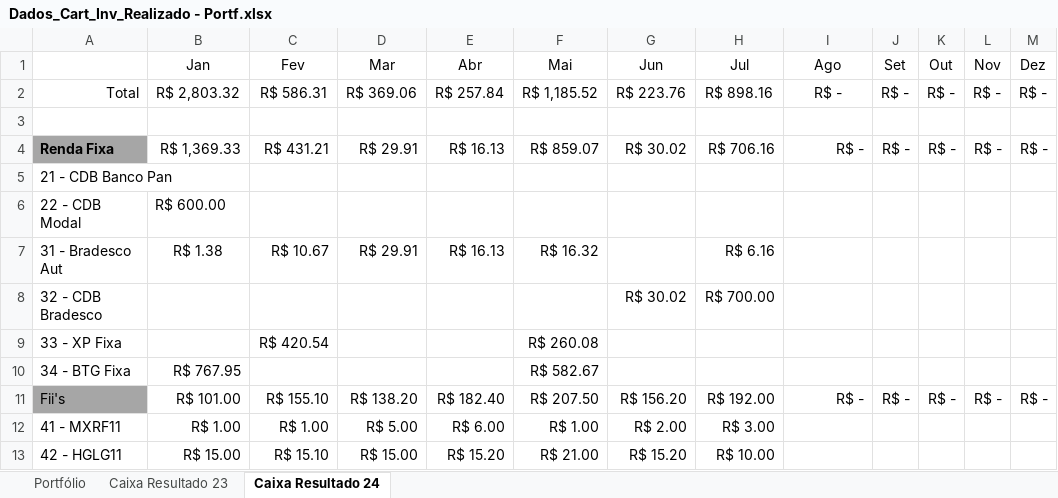
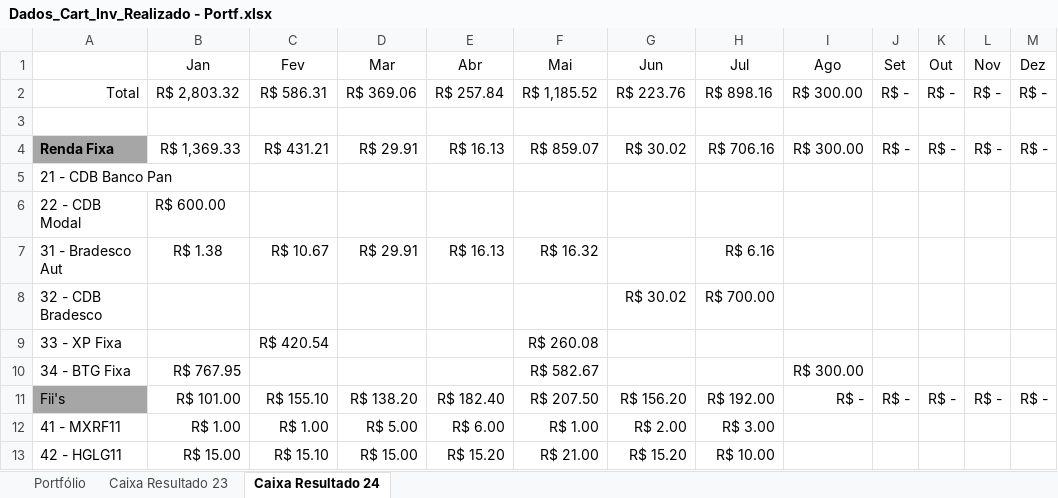
Before and after one commit to altieriplc/Projeto_Cart_Investimentos, an Excel workbook: Dados_Cart_Inv_Realizado - Portf.xlsx, sheet Caixa Resultado 24, drawn as a sheet; only a part is shown; values as stored, in another font and other column widths than the file's, no borders; conditional formats not drawn; the diff names each change by its address in the sheet, - before the commit and + after, or states it on an @@ line.

```diff
--- a/Dados_Cart_Inv_Realizado - Portf.xlsx (sheet Caixa Resultado 24)
+++ b/Dados_Cart_Inv_Realizado - Portf.xlsx (sheet Caixa Resultado 24)
-I2 (Ago): R$ -
+I2 (Ago): R$ 300.00
-I4 (Ago): R$ -
+I4 (Ago): R$ 300.00
-I10 (Ago): (empty)
+I10 (Ago): R$ 300.00
```
Also changed, not shown: dados_realiz-2024_tratados.xlsx.
